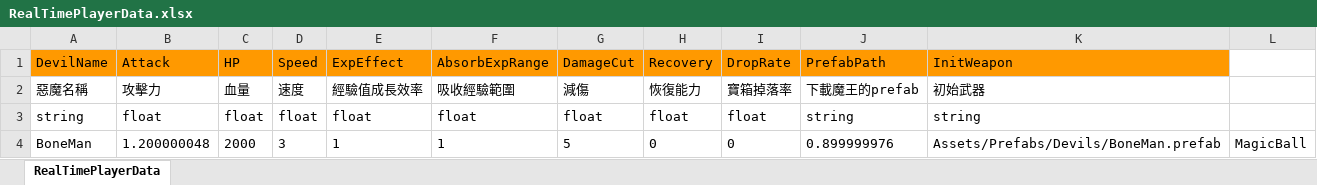
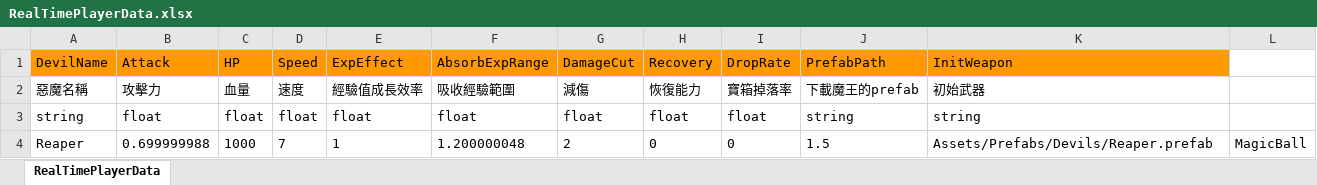
Before and after one commit to andy091045/Toydea_Mission4_Survivors, an Excel workbook: MySurvivorsGame/Assets/StreamingAssets/RealTimePlayerData.xlsx, sheet RealTimePlayerData, drawn as a sheet; values as stored, in another font and other column widths than the file's, no borders; removed rows and columns are numbered as before the commit, all else as after; the diff names each change by its address in the sheet, - before the commit and + after, or states it on an @@ line.

```diff
--- a/MySurvivorsGame/Assets/StreamingAssets/RealTimePlayerData.xlsx (sheet RealTimePlayerData)
+++ b/MySurvivorsGame/Assets/StreamingAssets/RealTimePlayerData.xlsx (sheet RealTimePlayerData)
-row 4: BoneMan | 1.200000048 | 2000 | 3 | 1 | 1 | 5 | 0 | 0 | 0.899999976 | Assets/Prefabs/Devils/BoneMan.prefab | MagicBall
+row 4: Reaper | 0.699999988 | 1000 | 7 | 1 | 1.200000048 | 2 | 0 | 0 | 1.5 | Assets/Prefabs/Devils/Reaper.prefab | MagicBall
```
Also changed, not shown: 6 other files.
